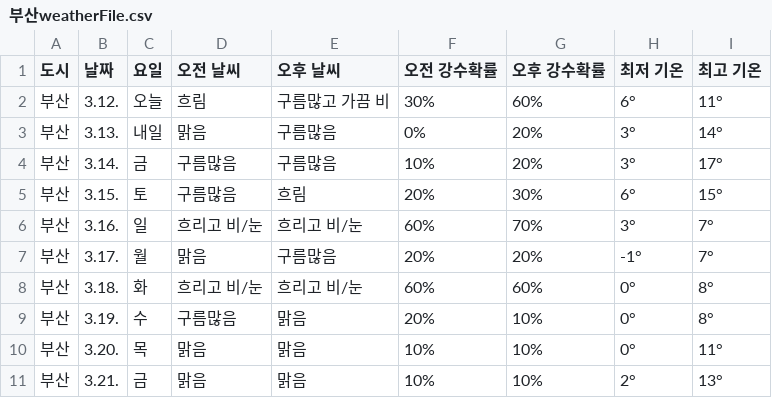
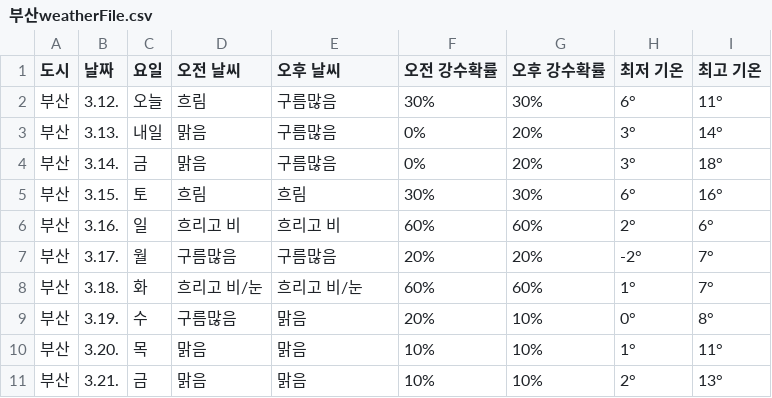
Before and after one commit to bluebull1015/MyPython, a CSV file: ch02crawling/부산weatherFile.csv, drawn as a sheet.

```diff
--- a/ch02crawling/부산weatherFile.csv
+++ b/ch02crawling/부산weatherFile.csv
@@ -1,11 +1,11 @@
 도시,날짜,요일,오전 날씨,오후 날씨,오전 강수확률,오후 강수확률,최저 기온,최고 기온
-부산,3.12.,오늘,흐림,구름많고 가끔 비,30%,60%,6°,11°
+부산,3.12.,오늘,흐림,구름많음,30%,30%,6°,11°
 부산,3.13.,내일,맑음,구름많음,0%,20%,3°,14°
-부산,3.14.,금,구름많음,구름많음,10%,20%,3°,17°
-부산,3.15.,토,구름많음,흐림,20%,30%,6°,15°
-부산,3.16.,일,흐리고 비/눈,흐리고 비/눈,60%,70%,3°,7°
-부산,3.17.,월,맑음,구름많음,20%,20%,-1°,7°
-부산,3.18.,화,흐리고 비/눈,흐리고 비/눈,60%,60%,0°,8°
+부산,3.14.,금,맑음,구름많음,0%,20%,3°,18°
+부산,3.15.,토,흐림,흐림,30%,30%,6°,16°
+부산,3.16.,일,흐리고 비,흐리고 비,60%,60%,2°,6°
+부산,3.17.,월,구름많음,구름많음,20%,20%,-2°,7°
+부산,3.18.,화,흐리고 비/눈,흐리고 비/눈,60%,60%,1°,7°
 부산,3.19.,수,구름많음,맑음,20%,10%,0°,8°
-부산,3.20.,목,맑음,맑음,10%,10%,0°,11°
+부산,3.20.,목,맑음,맑음,10%,10%,1°,11°
 부산,3.21.,금,맑음,맑음,10%,10%,2°,13°
```
Also changed, not shown: ch02crawling/강릉weatherFile.csv, ch02crawling/서울weatherFile.csv, 11 other files.
